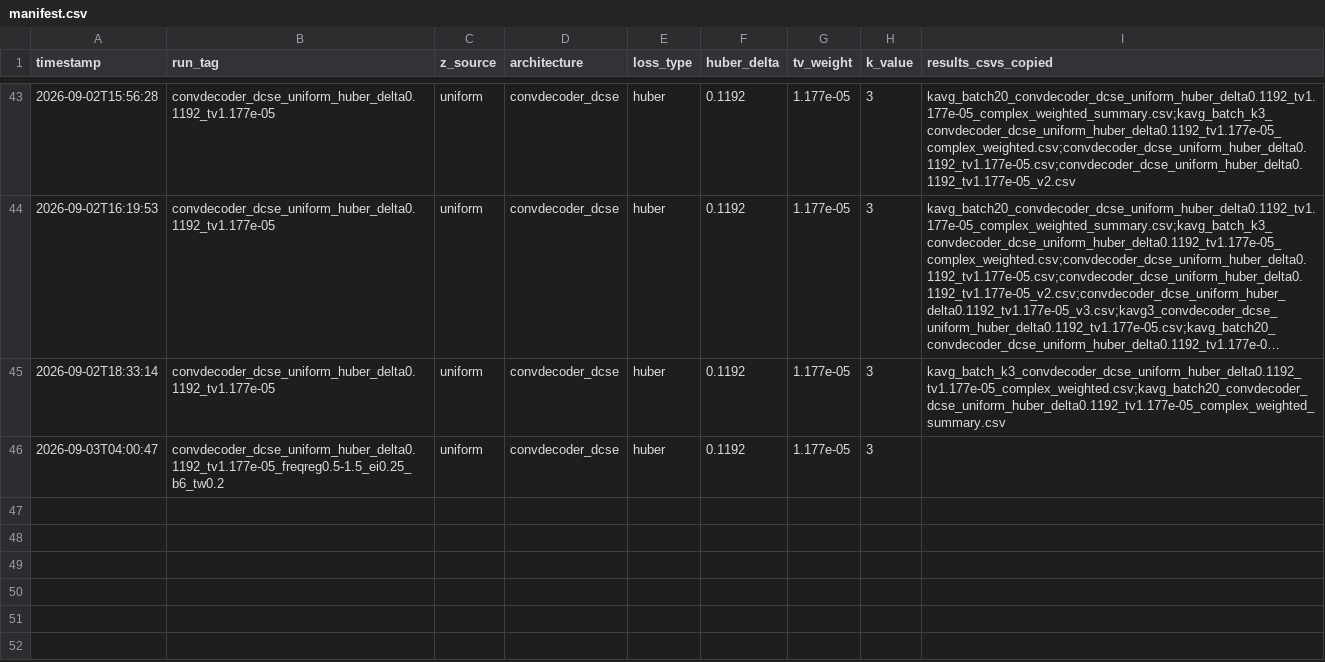
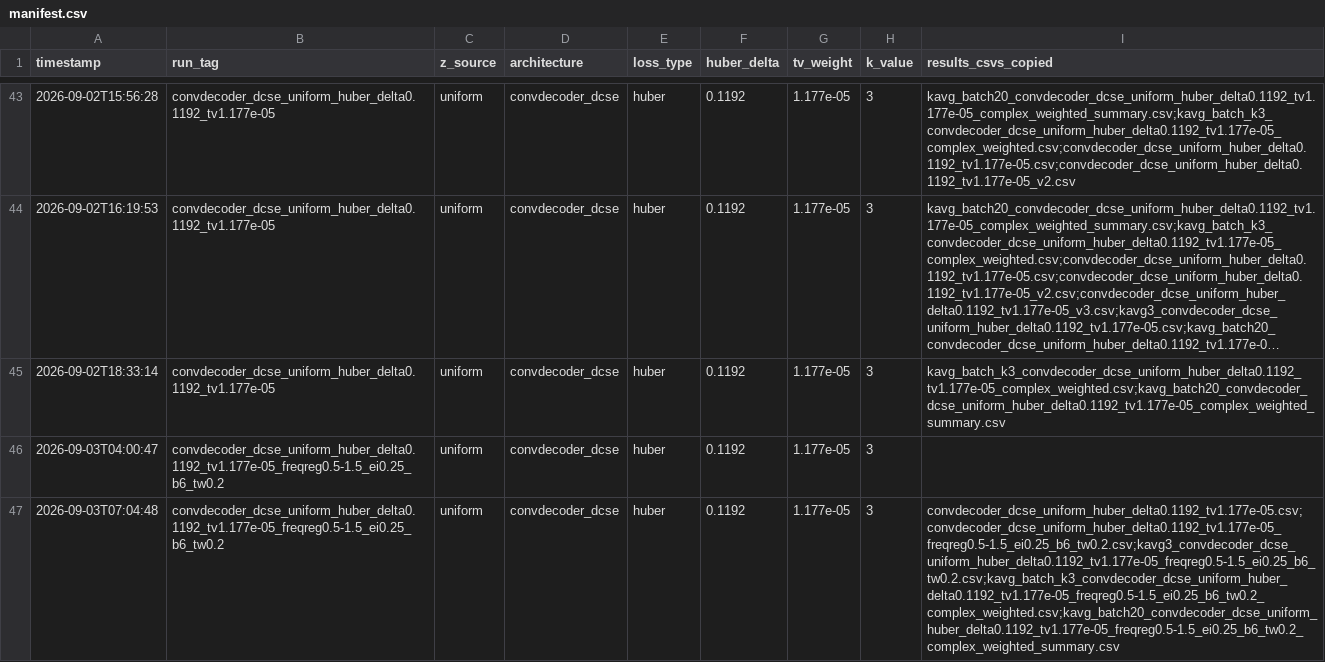
Before and after one commit to itaipasternak-cloud/ConvDeconv-MRI-project, a CSV file: results/manifest.csv, drawn as a sheet; only a part is shown, gaps mark what is left out; long unchanged cells end in …; the diff names each change by its address in the sheet, - before the commit and + after, or states it on an @@ line.

Commit message:
Update results/notebook -- 2026-09-03T07:04:48 (RUN_TAG=convdecoder_dcse_uniform_huber_delta0.1192_tv1.177e-05_freqreg0.5-1.5_ei0.25_b6_tw0.2)

```diff
--- a/results/manifest.csv
+++ b/results/manifest.csv
+row 47: 2026-09-03T07:04:48 | convdecoder_dcse_uniform_huber_delta0.1192_tv1.177e-05_freqreg0.5-1.5_ei0.25_b6_tw0.2 | uniform | convdecoder_dcse | huber | 0.1192 | 1.177e-05 | 3 | convdecoder_dcse_uniform_huber_delta0.1192_tv1.177e-05.csv;convdecoder_dcse_uniform_huber_delta0.1192_tv1.177e-05_freqreg0.5-1.5_ei0.25_b6_tw0.2.csv;kavg3_convdecoder_dcse_uniform_huber_delta0.1192_tv1.177e-05_freqreg0.5-1.5_ei0.25_b6_tw0.2.csv;kavg_batch_k3_convdecoder_dcse_uniform_huber_delta0.1192_tv1.177e-05_freqreg0.5-1.5_ei0.25_b6_tw0.2_complex_weighted.csv;kavg_batch20_convdecoder_dcse_uniform_huber_delta0.1192_tv1.177e-05_freqreg0.5-1.5_ei0.25_b6_tw0.2_complex_weighted_summary.csv
```
Also changed, not shown: results/convdecoder_dcse_uniform_huber_delta0.1192_tv1.177e-05.csv, 4 other files.
